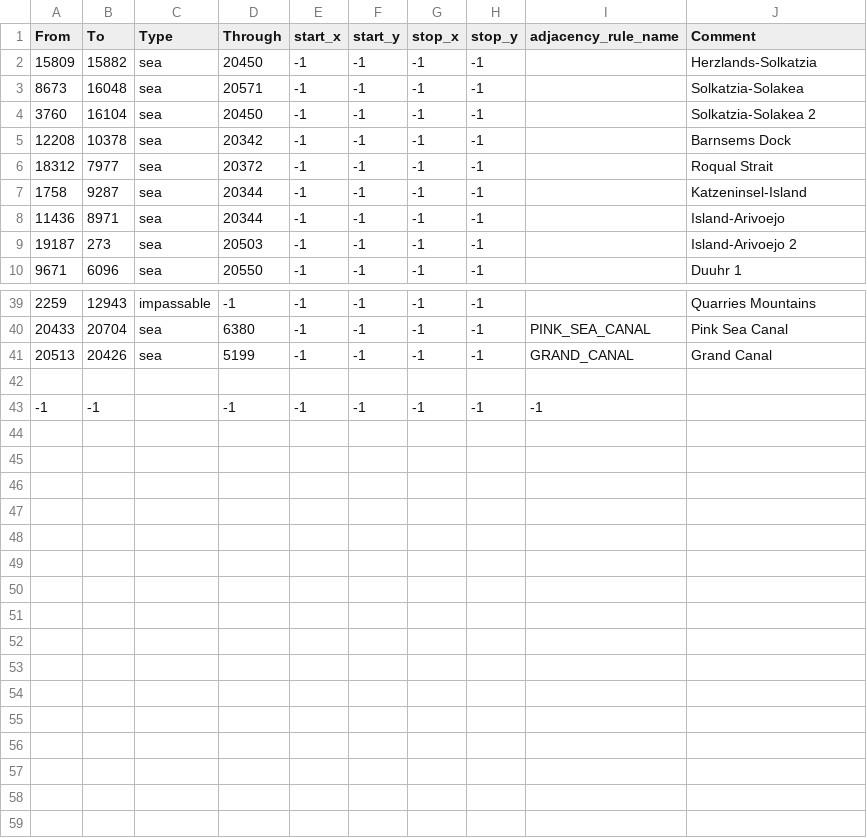
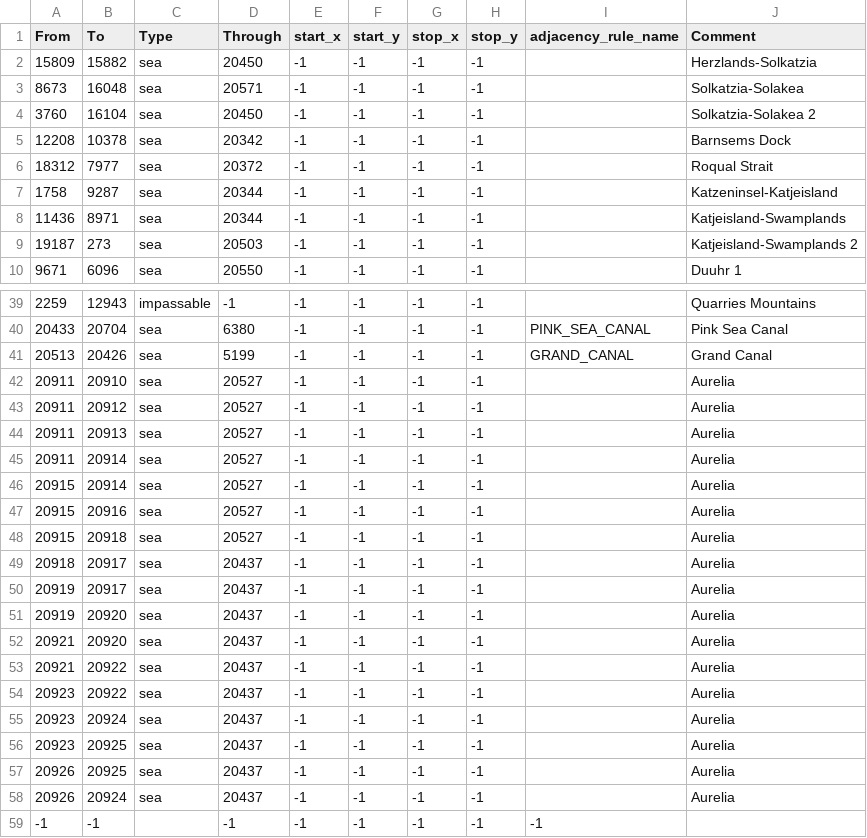
Before and after one commit to Weeny-Pouchkinn/Legacy-of-Kattail, a CSV file: map/adjacencies.csv, drawn as a sheet; only a part is shown, gaps mark what is left out.

```diff
--- a/map/adjacencies.csv
+++ b/map/adjacencies.csv
@@ -6,5 +6,5 @@ From;To;Type;Through;start_x;start_y;stop_x;stop_y;adjacency_rule_name;Comment
 18312;7977;sea;20372;-1;-1;-1;-1;;Roqual Strait
-1758;9287;sea;20344;-1;-1;-1;-1;;Katzeninsel-Island
-11436;8971;sea;20344;-1;-1;-1;-1;;Island-Arivoejo
-19187;273;sea;20503;-1;-1;-1;-1;;Island-Arivoejo 2
+1758;9287;sea;20344;-1;-1;-1;-1;;Katzeninsel-Katjeisland
+11436;8971;sea;20344;-1;-1;-1;-1;;Katjeisland-Swamplands
+19187;273;sea;20503;-1;-1;-1;-1;;Katjeisland-Swamplands 2
 9671;6096;sea;20550;-1;-1;-1;-1;;Duuhr 1
@@ -41,3 +41,19 @@ From;To;Type;Through;start_x;start_y;stop_x;stop_y;adjacency_rule_name;Comment
 20513;20426;sea;5199;-1;-1;-1;-1;GRAND_CANAL;Grand Canal
-
+20911;20910;sea;20527;-1;-1;-1;-1;;Aurelia
+20911;20912;sea;20527;-1;-1;-1;-1;;Aurelia
+20911;20913;sea;20527;-1;-1;-1;-1;;Aurelia
+20911;20914;sea;20527;-1;-1;-1;-1;;Aurelia
+20915;20914;sea;20527;-1;-1;-1;-1;;Aurelia
+20915;20916;sea;20527;-1;-1;-1;-1;;Aurelia
+20915;20918;sea;20527;-1;-1;-1;-1;;Aurelia
+20918;20917;sea;20437;-1;-1;-1;-1;;Aurelia
+20919;20917;sea;20437;-1;-1;-1;-1;;Aurelia
+20919;20920;sea;20437;-1;-1;-1;-1;;Aurelia
+20921;20920;sea;20437;-1;-1;-1;-1;;Aurelia
+20921;20922;sea;20437;-1;-1;-1;-1;;Aurelia
+20923;20922;sea;20437;-1;-1;-1;-1;;Aurelia
+20923;20924;sea;20437;-1;-1;-1;-1;;Aurelia
+20923;20925;sea;20437;-1;-1;-1;-1;;Aurelia
+20926;20925;sea;20437;-1;-1;-1;-1;;Aurelia
+20926;20924;sea;20437;-1;-1;-1;-1;;Aurelia
 -1;-1;;-1;-1;-1;-1;-1;-1
```
Also changed, not shown: map/definition.csv, 21 other files.
